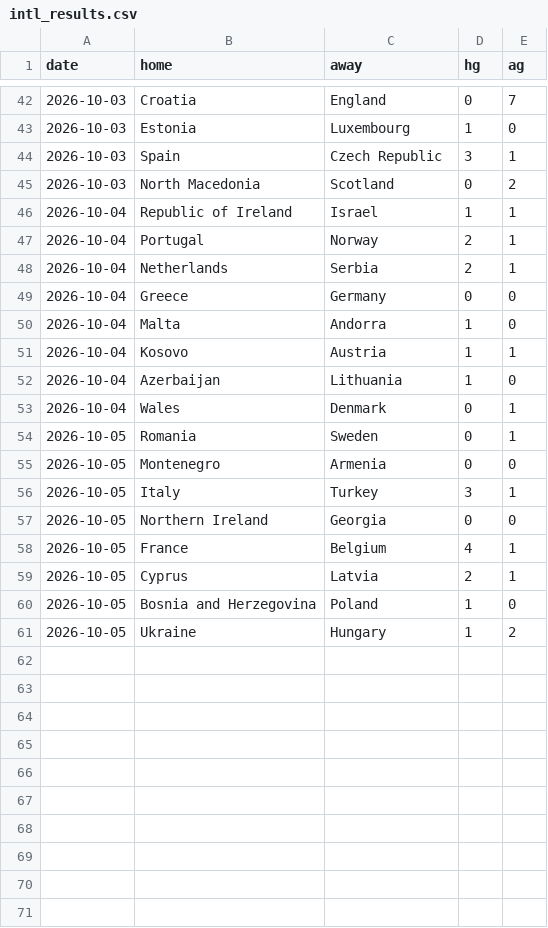
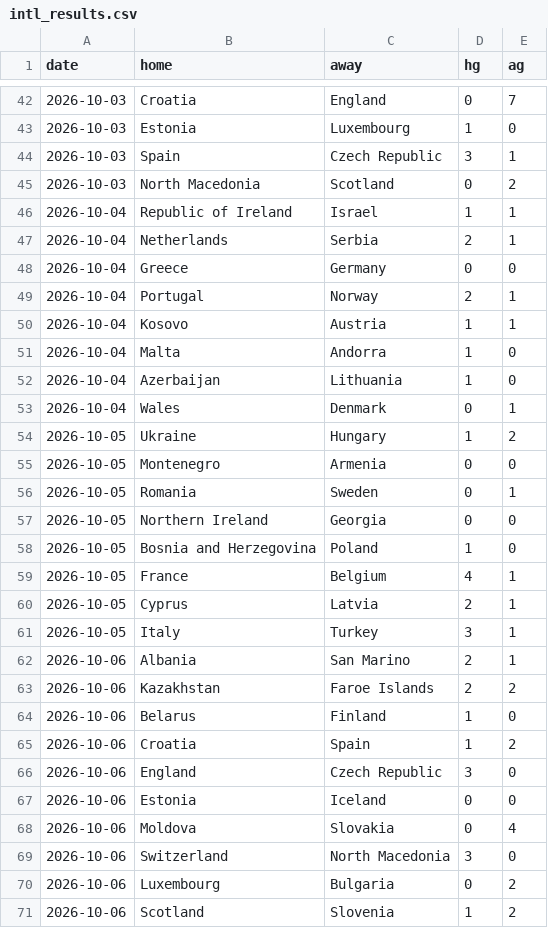
Before and after one commit to mnikolov9/football-prediction, a CSV file: data/log/intl_results.csv, drawn as a sheet; only a part is shown, gaps mark what is left out; the diff covers the shown part only.

```diff
--- a/data/log/intl_results.csv
+++ b/data/log/intl_results.csv
@@ -46,16 +46,26 @@ date,home,away,hg,ag
 2026-10-04,Republic of Ireland,Israel,1,1
-2026-10-04,Portugal,Norway,2,1
 2026-10-04,Netherlands,Serbia,2,1
 2026-10-04,Greece,Germany,0,0
+2026-10-04,Portugal,Norway,2,1
+2026-10-04,Kosovo,Austria,1,1
 2026-10-04,Malta,Andorra,1,0
-2026-10-04,Kosovo,Austria,1,1
 2026-10-04,Azerbaijan,Lithuania,1,0
 2026-10-04,Wales,Denmark,0,1
+2026-10-05,Ukraine,Hungary,1,2
+2026-10-05,Montenegro,Armenia,0,0
 2026-10-05,Romania,Sweden,0,1
-2026-10-05,Montenegro,Armenia,0,0
-2026-10-05,Italy,Turkey,3,1
 2026-10-05,Northern Ireland,Georgia,0,0
+2026-10-05,Bosnia and Herzegovina,Poland,1,0
 2026-10-05,France,Belgium,4,1
 2026-10-05,Cyprus,Latvia,2,1
-2026-10-05,Bosnia and Herzegovina,Poland,1,0
-2026-10-05,Ukraine,Hungary,1,2
+2026-10-05,Italy,Turkey,3,1
+2026-10-06,Albania,San Marino,2,1
+2026-10-06,Kazakhstan,Faroe Islands,2,2
+2026-10-06,Belarus,Finland,1,0
+2026-10-06,Croatia,Spain,1,2
+2026-10-06,England,Czech Republic,3,0
+2026-10-06,Estonia,Iceland,0,0
+2026-10-06,Moldova,Slovakia,0,4
+2026-10-06,Switzerland,North Macedonia,3,0
+2026-10-06,Luxembourg,Bulgaria,0,2
+2026-10-06,Scotland,Slovenia,1,2
```
Also changed, not shown: 22 moved rows elsewhere in this file, data/log/predictions.csv, data/log/value_bets.csv, 9 other files.
